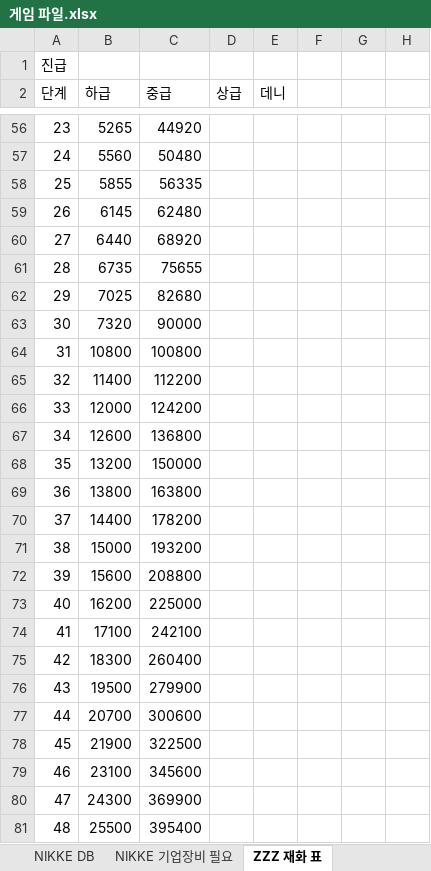
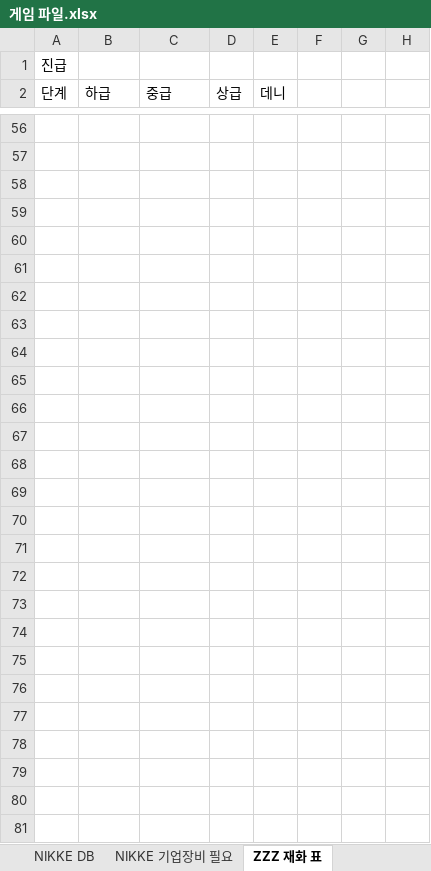
Before and after one commit to Dev-luto/Game-Project, an Excel workbook: 게임 파일.xlsx, sheet ZZZ 재화 표, drawn as a sheet; only a part is shown, gaps mark what is left out; values as stored, in another font and other column widths than the file's, no borders; rows hold the shown columns only; the diff covers the shown part only; the diff names each change by its address in the sheet, - before the commit and + after, or states it on an @@ line.

```diff
--- a/게임 파일.xlsx (sheet ZZZ 재화 표)
+++ b/게임 파일.xlsx (sheet ZZZ 재화 표)
-row 56: 23 | 5265 | 44920
+row 56: (empty)
-row 57: 24 | 5560 | 50480
+row 57: (empty)
-row 58: 25 | 5855 | 56335
+row 58: (empty)
-row 59: 26 | 6145 | 62480
+row 59: (empty)
-row 60: 27 | 6440 | 68920
+row 60: (empty)
-row 61: 28 | 6735 | 75655
+row 61: (empty)
-row 62: 29 | 7025 | 82680
+row 62: (empty)
-row 63: 30 | 7320 | 90000
+row 63: (empty)
-row 64: 31 | 10800 | 100800
+row 64: (empty)
-row 65: 32 | 11400 | 112200
+row 65: (empty)
-row 66: 33 | 12000 | 124200
+row 66: (empty)
-row 67: 34 | 12600 | 136800
+row 67: (empty)
-row 68: 35 | 13200 | 150000
+row 68: (empty)
-row 69: 36 | 13800 | 163800
+row 69: (empty)
-row 70: 37 | 14400 | 178200
+row 70: (empty)
-row 71: 38 | 15000 | 193200
+row 71: (empty)
-row 72: 39 | 15600 | 208800
+row 72: (empty)
-row 73: 40 | 16200 | 225000
+row 73: (empty)
-row 74: 41 | 17100 | 242100
+row 74: (empty)
-row 75: 42 | 18300 | 260400
+row 75: (empty)
-row 76: 43 | 19500 | 279900
+row 76: (empty)
-row 77: 44 | 20700 | 300600
+row 77: (empty)
-row 78: 45 | 21900 | 322500
+row 78: (empty)
-row 79: 46 | 23100 | 345600
+row 79: (empty)
-row 80: 47 | 24300 | 369900
+row 80: (empty)
-row 81: 48 | 25500 | 395400
+row 81: (empty)
```
Also changed, not shown: 9 added rows, 9 removed rows and 79 edited cells elsewhere in this sheet, sheet NIKKE DB, sheet NIKKE 기업장비 필요, other sheet tabs.
